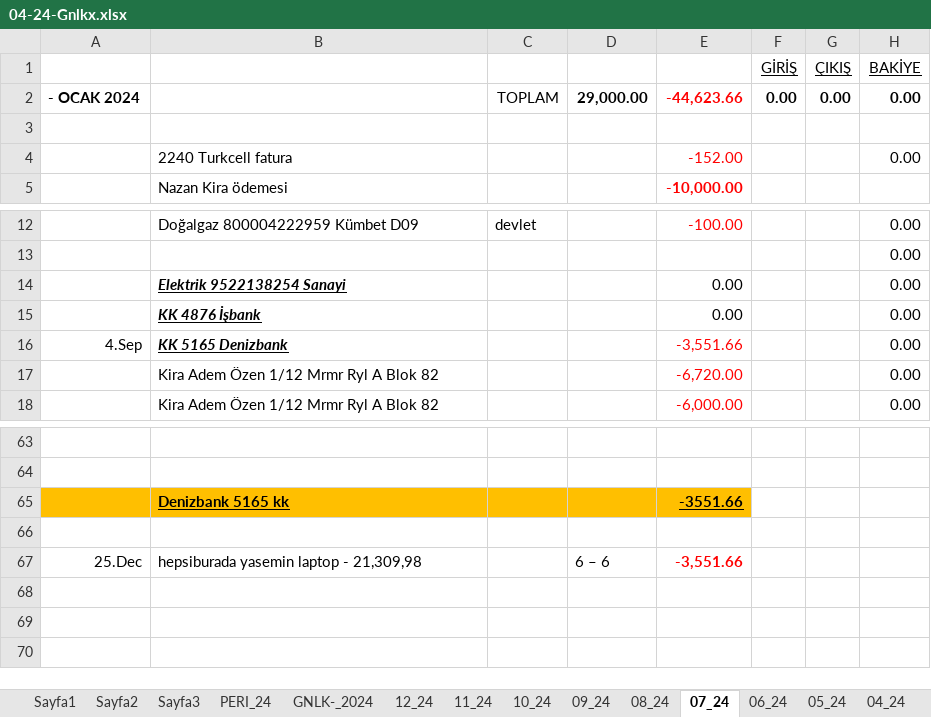
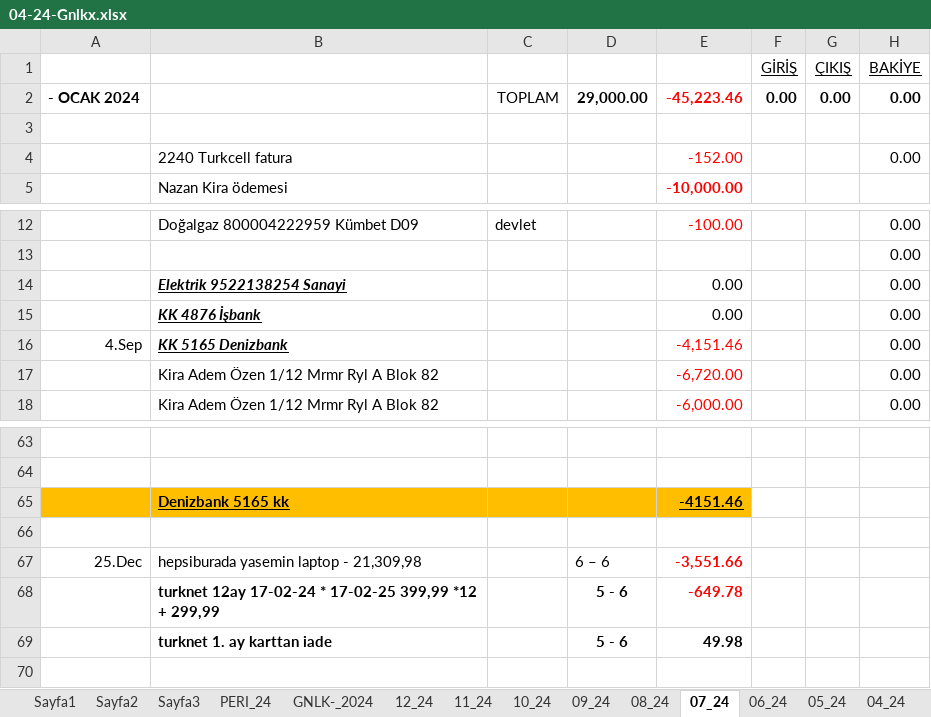
Before and after one commit to roboturx/tdy, an Excel workbook: 04-24-Gnlkx.xlsx, sheet 07_24, drawn as a sheet; only a part is shown, gaps mark what is left out; values as stored, in another font and other column widths than the file's, no borders; the diff names each change by its address in the sheet, - before the commit and + after, or states it on an @@ line.

```diff
--- a/04-24-Gnlkx.xlsx (sheet 07_24)
+++ b/04-24-Gnlkx.xlsx (sheet 07_24)
-E2: -44,623.66
+E2: -45,223.46
-E16: -3,551.66
+E16: -4,151.46
-E65: -3551.66
+E65: -4151.46
-row 68: (empty)
+row 68:  | turknet 12ay 17-02-24 * 17-02-25 399,99 *12 + 299,99 |  | 5 - 6 | -649.78
-row 69: (empty)
+row 69:  | turknet 1. ay karttan iade |  | 5 - 6 | 49.98
```
Also changed, not shown: sheet 01_24, sheet 03_24, sheet GNLK-_2024, sheet 08_24, sheet 05_24, sheet 04_24, 2 more sheets, formulas that keep their value, 05-24-YTRM.xlsx.
